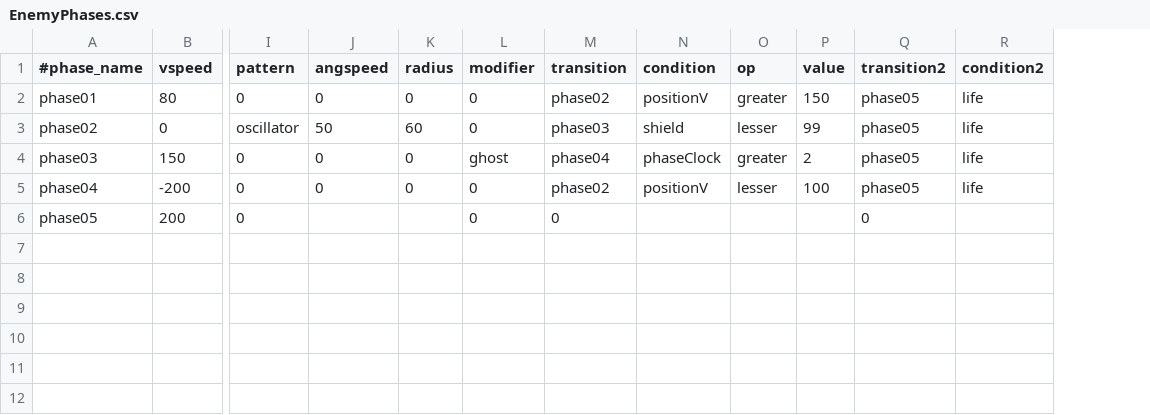
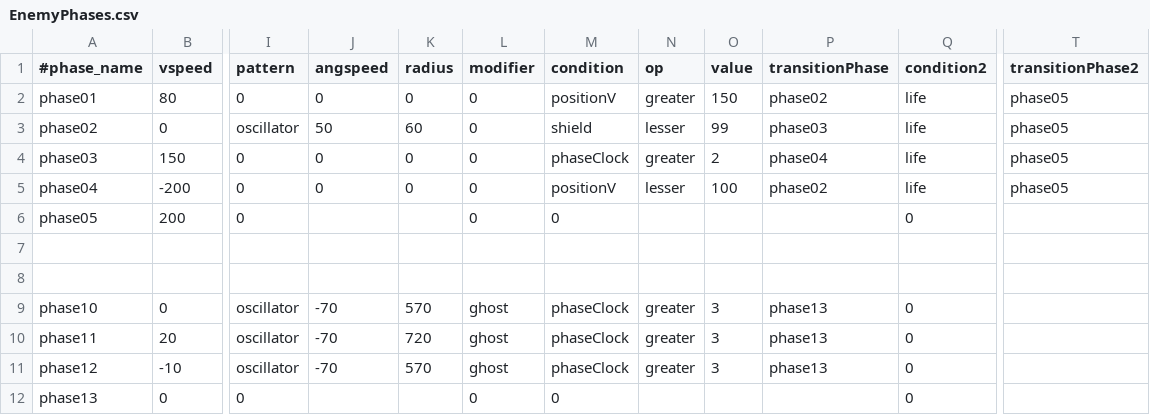
Before and after one commit to StarfighterDevTeam/StarFighter, a CSV file: Unstable/StarFighter/StarFighter/Assets/Scripts/EnemyPhases.csv, drawn as a sheet; only a part is shown, gaps mark what is left out; removed rows and columns are numbered as before the commit, all else as after; rows hold the shown columns only; the diff names each change by its address in the sheet, - before the commit and + after, or states it on an @@ line.

```diff
--- a/Unstable/StarFighter/StarFighter/Assets/Scripts/EnemyPhases.csv
+++ b/Unstable/StarFighter/StarFighter/Assets/Scripts/EnemyPhases.csv
-column M (transition), rows 2-6: phase02 | phase03 | phase04 | phase02 | 0
-column Q (transition2), rows 2-6: phase05 | phase05 | phase05 | phase05 | 0
+column P (transitionPhase), rows 2-5: phase02 | phase03 | phase04 | phase02
+column T (transitionPhase2), rows 2-5: all phase05
-L4 (modifier): ghost
+L4 (modifier): 0
-M6 (condition): (empty)
+M6 (condition): 0
-Q6 (condition2): (empty)
+Q6 (condition2): 0
+row 7: (empty)
+row 8: (empty)
+row 9: phase10 | 0 | oscillator | -70 | 570 | ghost | phaseClock | greater | 3 | phase13 | 0
+row 10: phase11 | 20 | oscillator | -70 | 720 | ghost | phaseClock | greater | 3 | phase13 | 0
+row 11: phase12 | -10 | oscillator | -70 | 570 | ghost | phaseClock | greater | 3 | phase13 | 0
+row 12: phase13 | 0 | 0 |  |  | 0 | 0 |  |  |  | 0
```
Also changed, not shown: Unstable/StarFighter/StarFighter/Assets/Scripts/Ammo.csv, Unstable/StarFighter/StarFighter/Assets/Scripts/Enemies.csv, 11 other files.
